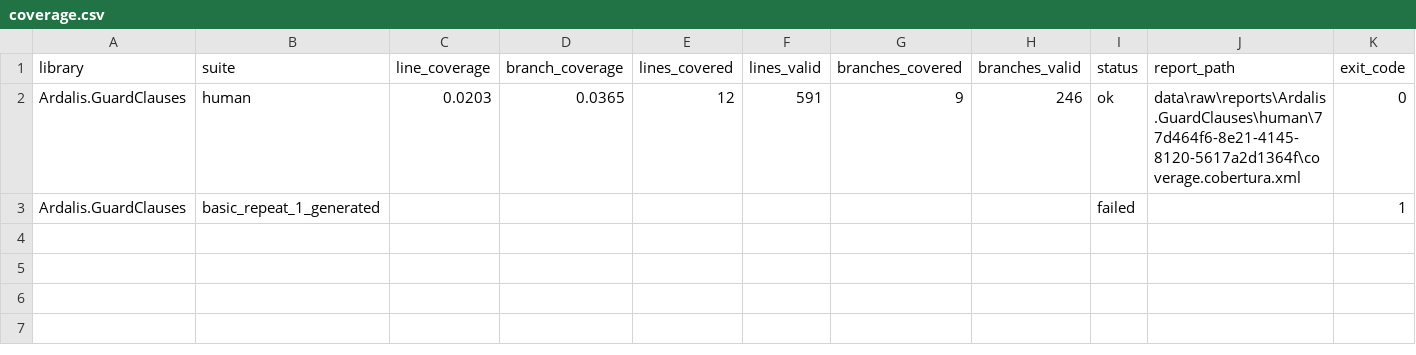
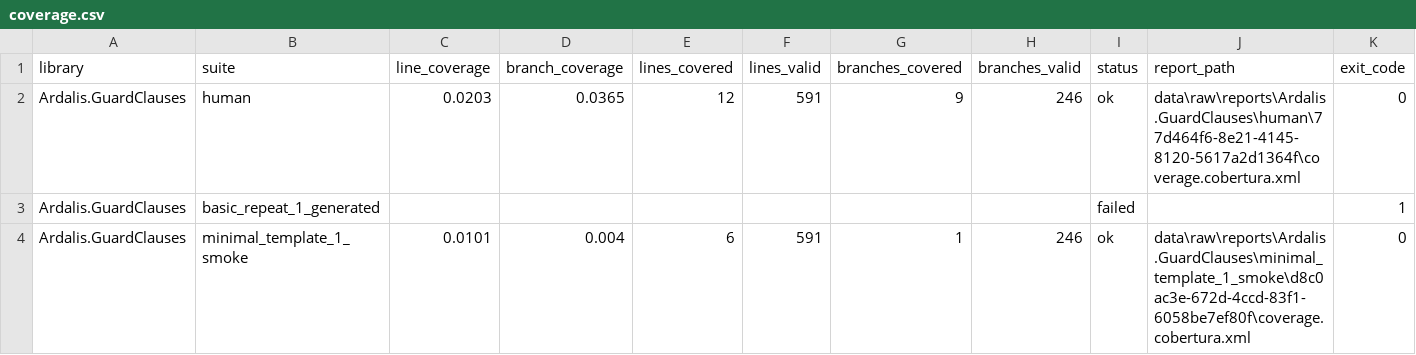
Before and after one commit to farshadfazeli/empirical-study-llm-generated-tests-dotnet, a CSV file: data/results/coverage.csv, drawn as a sheet; only a part is shown; rows hold the shown columns only; the diff names each change by its address in the sheet, - before the commit and + after, or states it on an @@ line.

Commit message:
Run limited measurement smoke test

```diff
--- a/data/results/coverage.csv
+++ b/data/results/coverage.csv
+row 4: Ardalis.GuardClauses | minimal_template_1_smoke | 0.0101 | 0.004 | 6 | 591 | 1 | 246 | ok | data\raw\reports\Ardalis.GuardClauses\minimal_template_1_smoke\d8c0ac3e-672d-4ccd-83f1-6058be7ef80f\coverage.cobertura.xml | 0
```
Also changed, not shown: data/results/mutation.csv, 1 other file.
